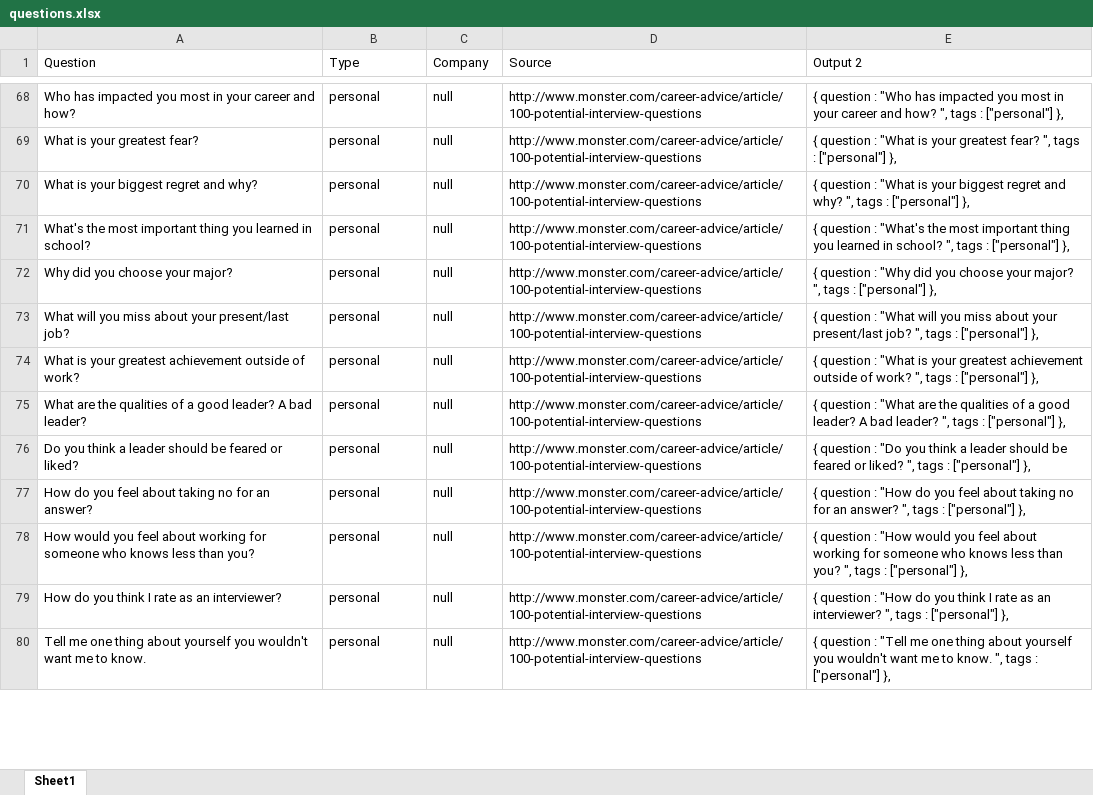
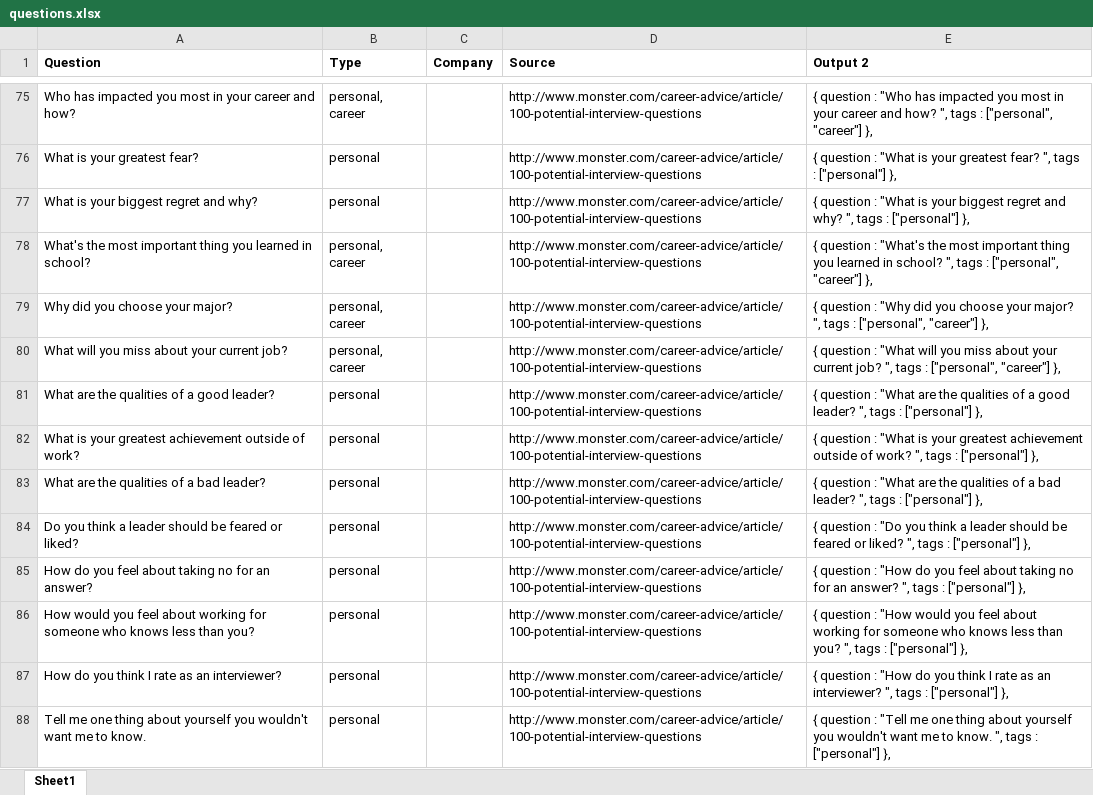
Before and after one commit to apsking/InterviewPrepAlexaSkill, an Excel workbook: questions.xlsx, sheet Sheet1, drawn as a sheet; only a part is shown, gaps mark what is left out; values as stored, in another font and other column widths than the file's, no borders; addresses are those after the commit; the diff covers the shown part only; the diff names each change by its address in the sheet, - before the commit and + after, or states it on an @@ line.

Commit message:
Update/add questions

```diff
--- a/questions.xlsx (sheet Sheet1)
+++ b/questions.xlsx (sheet Sheet1)
-A1:E1 bold: off
+A1:E1 bold: on
-B75 (Type): personal
+B75 (Type): personal, career
-C75:C79 (Company): null
+C75:C79 (Company): (empty)
-E75 (Output 2): …tags : ["personal"] },
+E75 (Output 2): …tags : ["personal", "career"] },
-B78:B79 (Type): personal
+B78:B79 (Type): personal, career
-E78 (Output 2): …tags : ["personal"] },
+E78 (Output 2): …tags : ["personal", "career"] },
-E79 (Output 2): …tags : ["personal"] },
+E79 (Output 2): …tags : ["personal", "career"] },
+row 80: What will you miss about your current job? | personal, career |  | http://www.monster.com/career-advice/article/100-potential-interview-questions | { question : "What will you miss about your current job? ", tags : ["personal", "career"] },
-A81 (Question): What will you miss about your present/last job?
+A81 (Question): What are the qualities of a good leader?
-C81:C88 (Company): null
+C81:C88 (Company): (empty)
-E81 (Output 2): …: "What will you miss about your present/last job? ", tags…
+E81 (Output 2): …: "What are the qualities of a good leader? ", tags…
-A83 (Question): …of a good leader? A bad leader?
+A83 (Question): …of a bad leader?
-E83 (Output 2): …of a good leader? A bad leader?…
+E83 (Output 2): …of a bad leader?…
```
Also changed, not shown: 85 added rows, 52 removed rows and 131 edited cells elsewhere in this sheet, formulas that keep their value.
